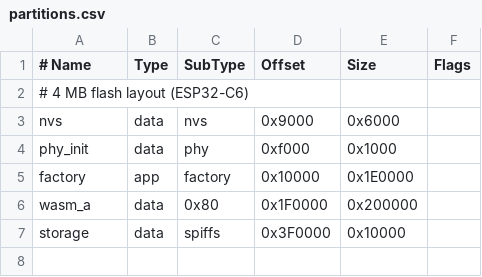
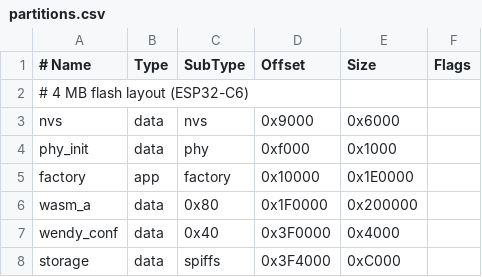
Before and after one commit to wendylabsinc/wendy-lite, a CSV file: partitions.csv, drawn as a sheet.

```diff
--- a/partitions.csv
+++ b/partitions.csv
@@ -6,2 +6,3 @@ factory,    app,  factory, 0x10000,  0x1E0000,
 wasm_a,     data, 0x80,    0x1F0000, 0x200000,
-storage,    data, spiffs,  0x3F0000, 0x10000,
+wendy_conf, data, 0x40,    0x3F0000, 0x4000,
+storage,    data, spiffs,  0x3F4000, 0xC000,
```
Also changed, not shown: partitions.esp32p4.csv, 11 other files.
